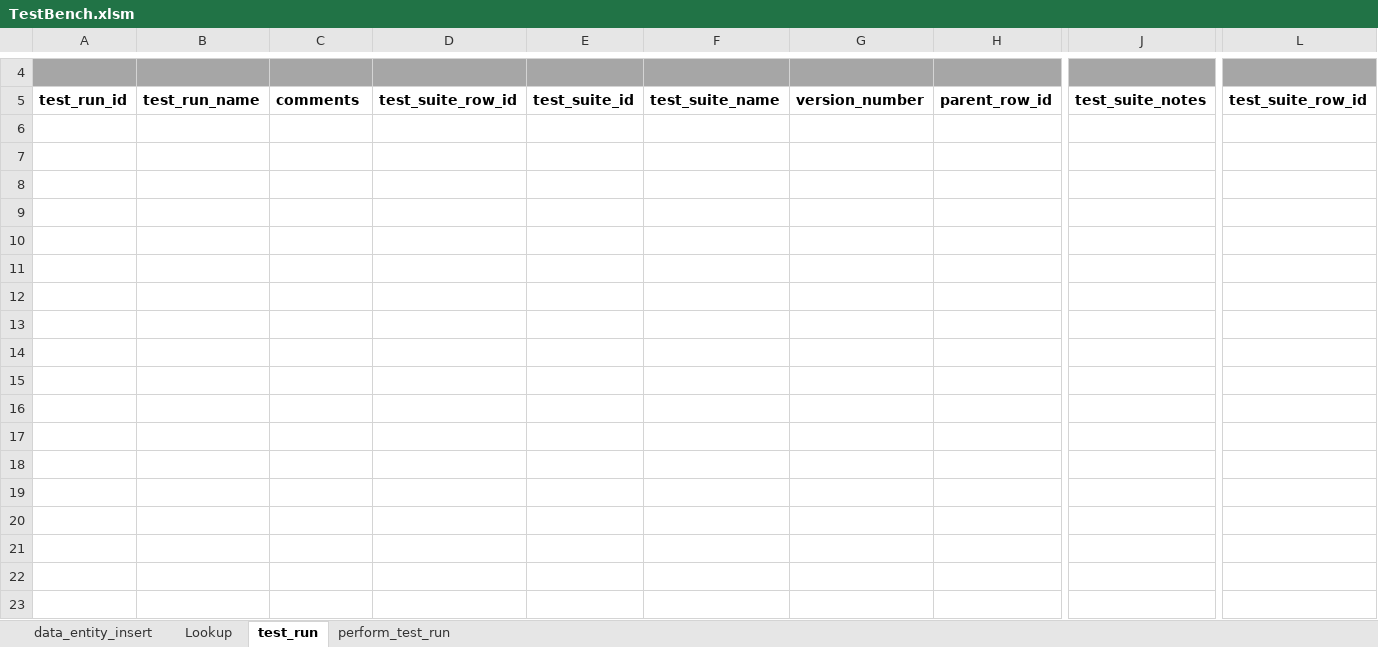
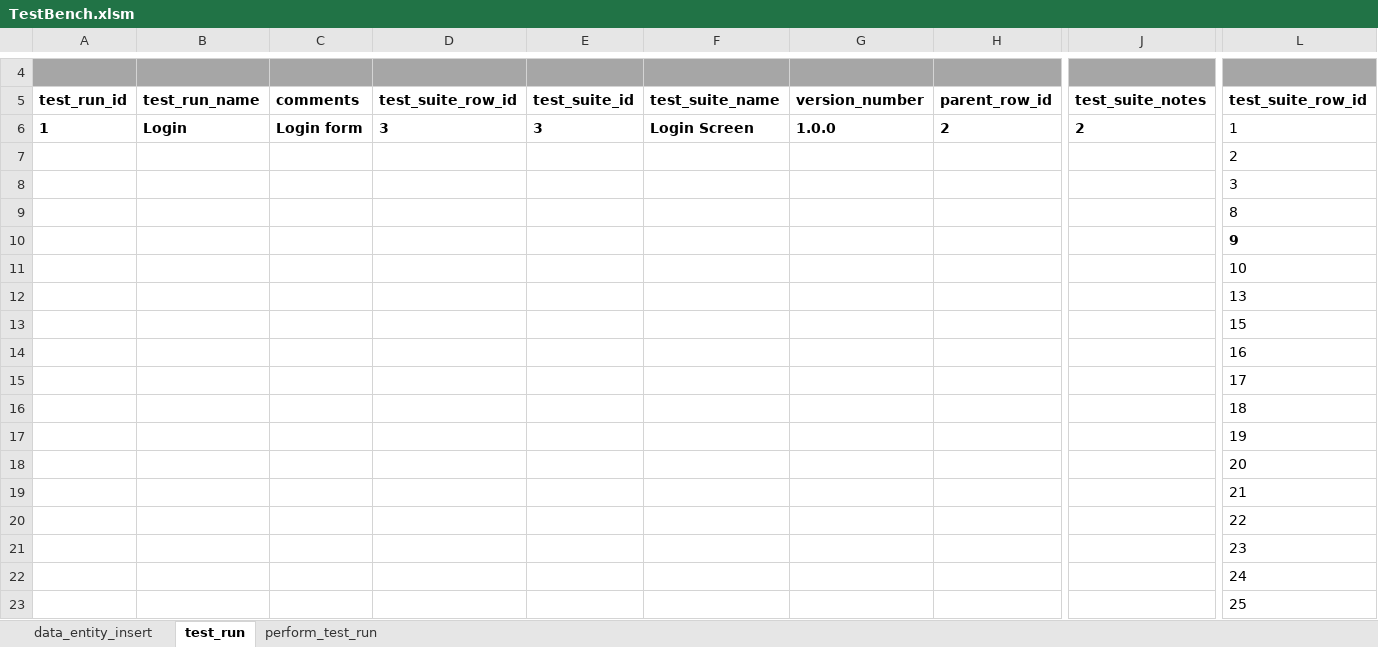
Before and after one commit to sebrown0/TB_Backup, an Excel workbook: TestBench.xlsm, sheet test_run, drawn as a sheet; only a part is shown, gaps mark what is left out; values as stored, in another font and other column widths than the file's, no borders; charts and pictures not drawn; rows hold the shown columns only; the diff covers the shown part only; the diff names each change by its address in the sheet, - before the commit and + after, or states it on an @@ line.

Commit message:
Add test cases upto Settings (41,41)

```diff
--- a/TestBench.xlsm (sheet test_run)
+++ b/TestBench.xlsm (sheet test_run)
@@ sheet tab hidden: Lookup @@
+row 6: 1 | Login | Login form | 3 | 3 | Login Screen | 1.0.0 | 2 | 2 | 1
+row 7:  |  |  |  |  |  |  |  |  | 2
+row 8:  |  |  |  |  |  |  |  |  | 3
+row 9:  |  |  |  |  |  |  |  |  | 8
+row 10:  |  |  |  |  |  |  |  |  | 9
+row 11:  |  |  |  |  |  |  |  |  | 10
+row 12:  |  |  |  |  |  |  |  |  | 13
+row 13:  |  |  |  |  |  |  |  |  | 15
+row 14:  |  |  |  |  |  |  |  |  | 16
+row 15:  |  |  |  |  |  |  |  |  | 17
+row 16:  |  |  |  |  |  |  |  |  | 18
+row 17:  |  |  |  |  |  |  |  |  | 19
+row 18:  |  |  |  |  |  |  |  |  | 20
+row 19:  |  |  |  |  |  |  |  |  | 21
+row 20:  |  |  |  |  |  |  |  |  | 22
+row 21:  |  |  |  |  |  |  |  |  | 23
+row 22:  |  |  |  |  |  |  |  |  | 24
+row 23:  |  |  |  |  |  |  |  |  | 25
```
Also changed, not shown: 16 added rows elsewhere in this sheet, charts or pictures, 4 other files.
